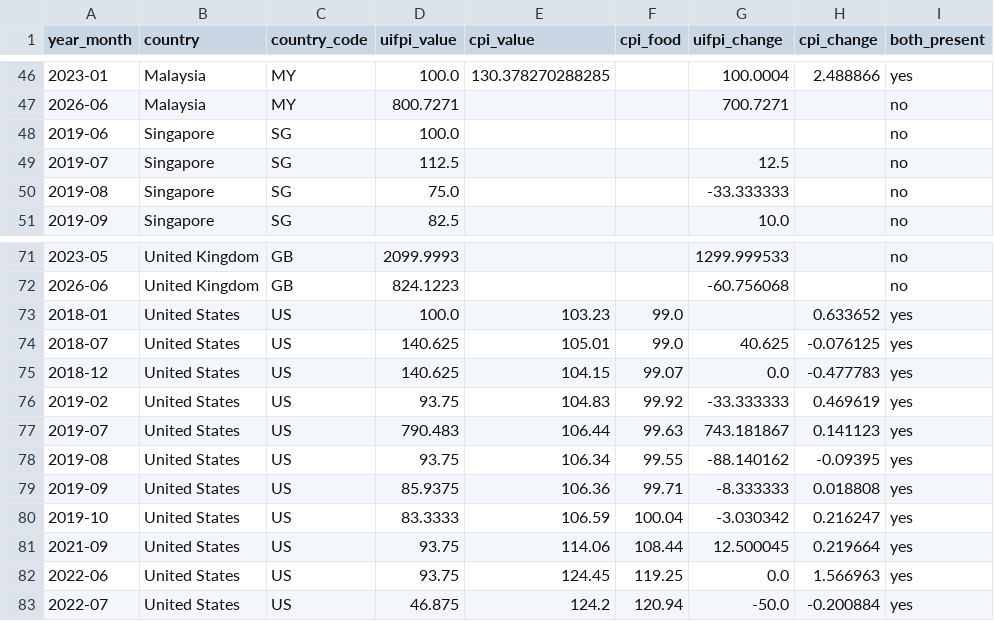
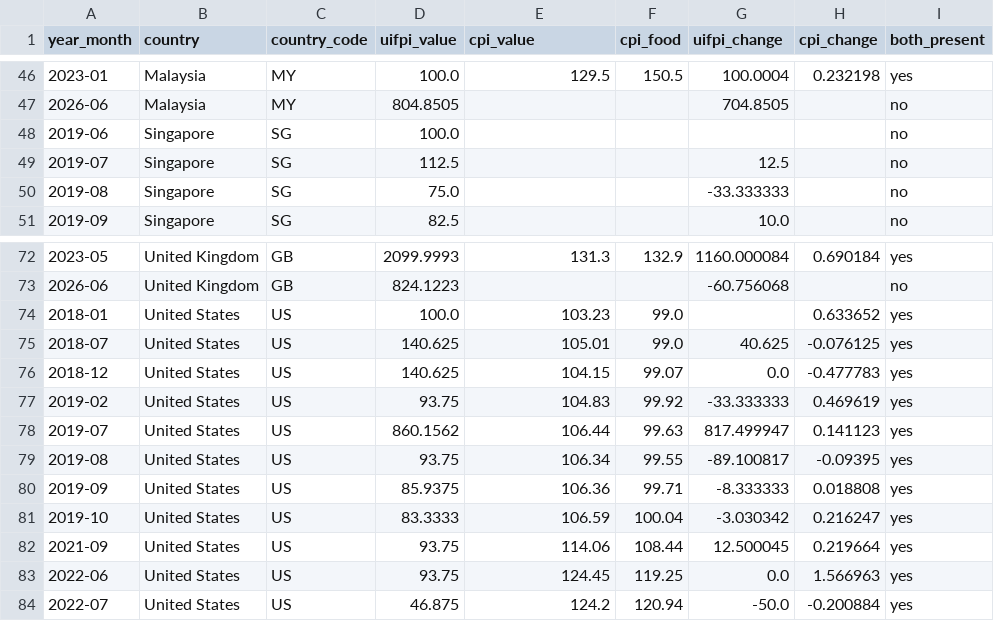
Before and after one commit to thefrogfacedfoot/Inflation-menu, a CSV file: aligned_series.csv, drawn as a sheet; only a part is shown, gaps mark what is left out; the diff covers the shown part only.

Commit message:
Wire monthly CPI for Malaysia (DOSM) and UK (ONS)
- fetch_malaysia: DOSM data.gov.my data-catalogue?id=cpi_headline,
  overall division for all-items + division 01 for food.
  10 annual -> 136 monthly obs (2015-01 to 2026-04).
- fetch_united_kingdom: ONS d7bt CPI INDEX 00 (all items, 2015=100),
  with d7bu for food sub-index.
  10 annual -> 136 monthly obs (2015-01 to 2026-04).

Granger impact (proper monthly alignment):
  Malaysia       p 0.7044 -> 0.2636
  United Kingdom p 0.8229 -> 0.2702 (R^2 0.802 for pass-through)

Still 0/8 at the 24-overlap threshold; UIFPI months are now the
bottleneck for these two countries, not CPI months. Indonesia
and Thailand still on World Bank annual fallback (no reachable
monthly source).

```diff
--- a/aligned_series.csv
+++ b/aligned_series.csv
@@ -46,3 +46,3 @@ year_month,country,country_code,uifpi_value,cpi_value,cpi_food,uifpi_change,cpi_
-2023-01,Malaysia,MY,100.0,130.378270288285,,100.0004,2.488866,yes
-2026-06,Malaysia,MY,800.7271,,,700.7271,,no
+2023-01,Malaysia,MY,100.0,129.5,150.5,100.0004,0.232198,yes
+2026-06,Malaysia,MY,804.8505,,,704.8505,,no
 2019-06,Singapore,SG,100.0,,,,,no
@@ -71,2 +72,2 @@ year_month,country,country_code,uifpi_value,cpi_value,cpi_food,uifpi_change,cpi_
-2023-05,United Kingdom,GB,2099.9993,,,1299.999533,,no
+2023-05,United Kingdom,GB,2099.9993,131.3,132.9,1160.000084,0.690184,yes
 2026-06,United Kingdom,GB,824.1223,,,-60.756068,,no
@@ -76,4 +77,4 @@ year_month,country,country_code,uifpi_value,cpi_value,cpi_food,uifpi_change,cpi_
 2019-02,United States,US,93.75,104.83,99.92,-33.333333,0.469619,yes
-2019-07,United States,US,790.483,106.44,99.63,743.181867,0.141123,yes
-2019-08,United States,US,93.75,106.34,99.55,-88.140162,-0.09395,yes
+2019-07,United States,US,860.1562,106.44,99.63,817.499947,0.141123,yes
+2019-08,United States,US,93.75,106.34,99.55,-89.100817,-0.09395,yes
 2019-09,United States,US,85.9375,106.36,99.71,-8.333333,0.018808,yes
```
Also changed, not shown: 1 added row and 88 edited cells elsewhere in this file, analysis_results/summary.csv, 8 other files.
